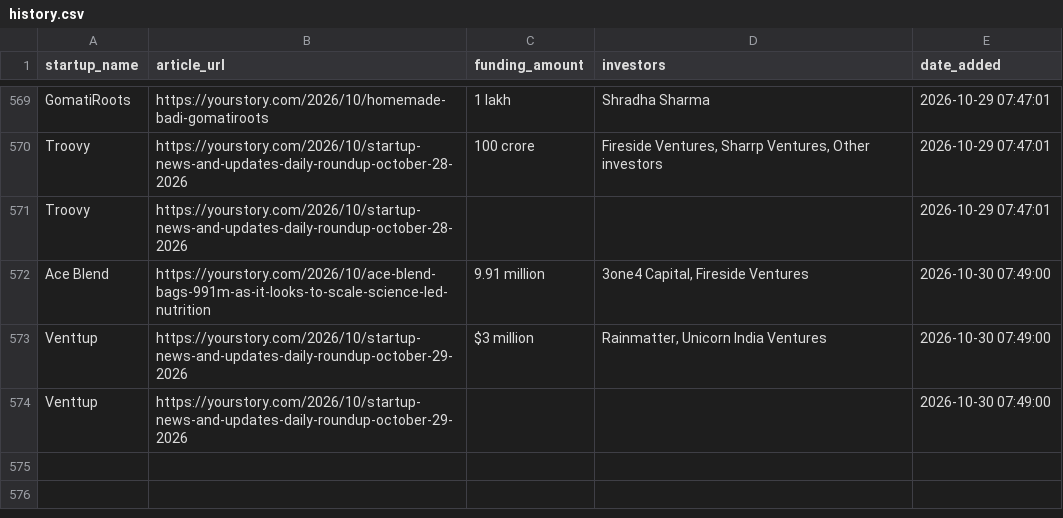
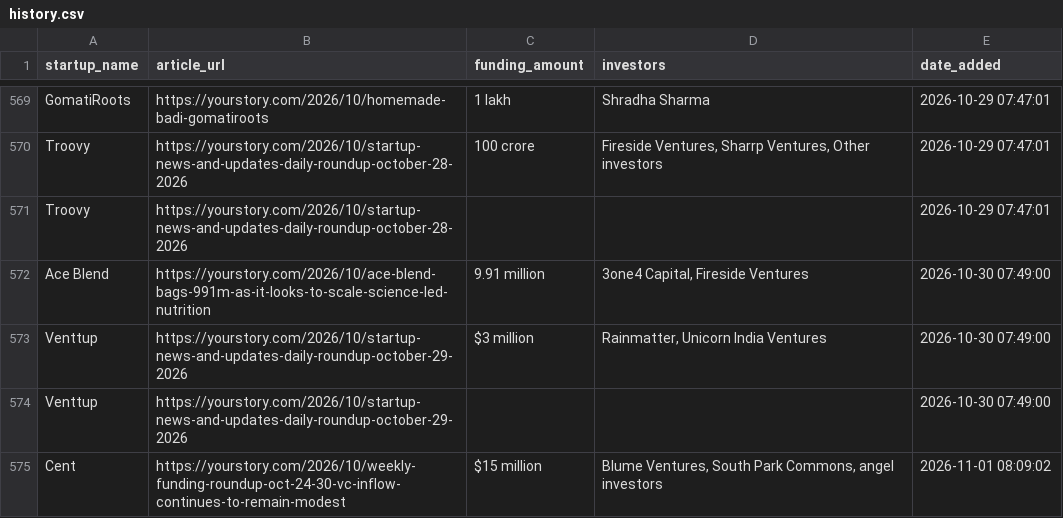
Before and after one commit to PRABAKAR05/startup-intelligence-agent, a CSV file: data/history.csv, drawn as a sheet; only a part is shown, gaps mark what is left out.

```diff
--- a/data/history.csv
+++ b/data/history.csv
@@ -574 +574,2 @@ Venttup,https://yourstory.com/2026/10/startup-news-and-updates-daily-roundup-oct
 Venttup,https://yourstory.com/2026/10/startup-news-and-updates-daily-roundup-october-29-2026,,,2026-10-30 07:49:00
+Cent,https://yourstory.com/2026/10/weekly-funding-roundup-oct-24-30-vc-inflow-continues-to-remain-modest,$15 million,"Blume Ventures, South Park Commons, angel investors",2026-11-01 08:09:02
```
